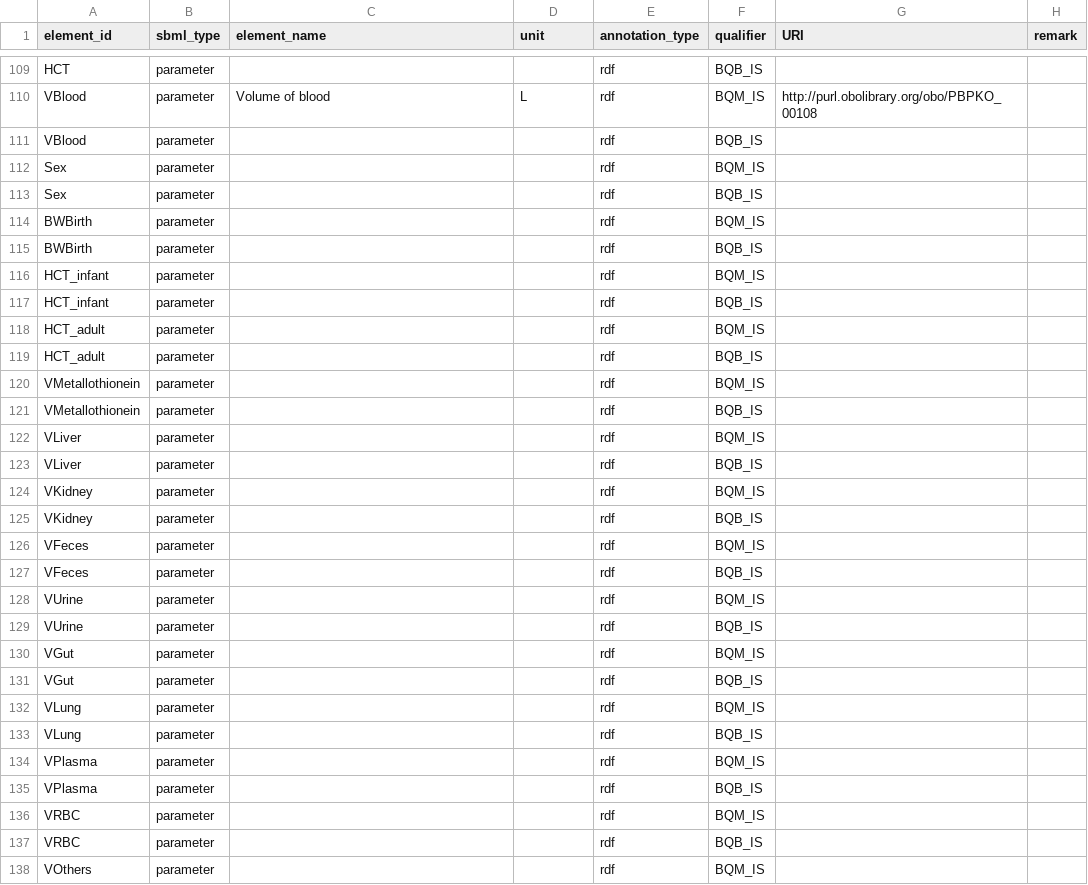
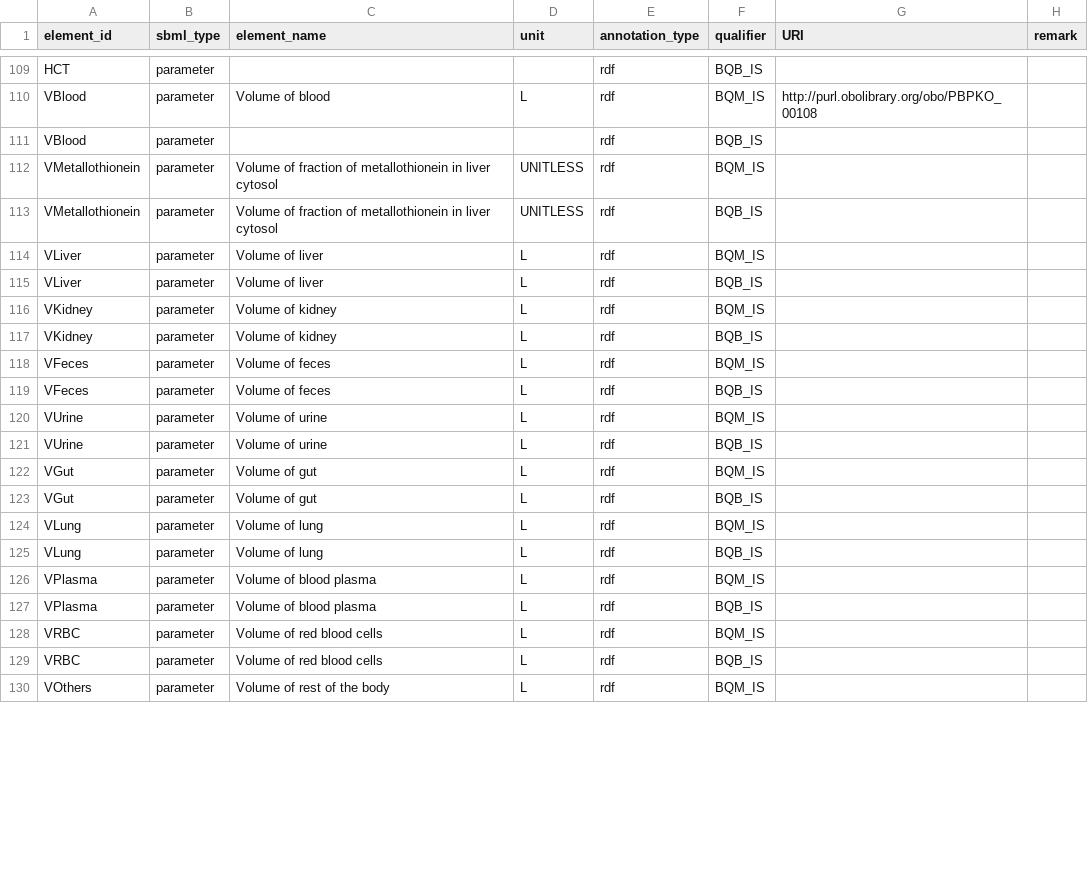
Before and after one commit to fair-pbk/pbk-cd, a CSV file: models/Cd_lifetime_Gastellu/Cd_lifetime_Gastellu.annotations.csv, drawn as a sheet; only a part is shown, gaps mark what is left out; the diff covers the shown part only.

Commit message:
Update model template comments and instance annotations and fix instantiate template script

```diff
--- a/models/Cd_lifetime_Gastellu/Cd_lifetime_Gastellu.annotations.csv
+++ b/models/Cd_lifetime_Gastellu/Cd_lifetime_Gastellu.annotations.csv
@@ -111,28 +111,20 @@ VBlood,parameter,Volume of blood,L,rdf,BQM_IS,http://purl.obolibrary.org/obo/PBP
 VBlood,parameter,,,rdf,BQB_IS,,
-Sex,parameter,,,rdf,BQM_IS,,
-Sex,parameter,,,rdf,BQB_IS,,
-BWBirth,parameter,,,rdf,BQM_IS,,
-BWBirth,parameter,,,rdf,BQB_IS,,
-HCT_infant,parameter,,,rdf,BQM_IS,,
-HCT_infant,parameter,,,rdf,BQB_IS,,
-HCT_adult,parameter,,,rdf,BQM_IS,,
-HCT_adult,parameter,,,rdf,BQB_IS,,
-VMetallothionein,parameter,,,rdf,BQM_IS,,
-VMetallothionein,parameter,,,rdf,BQB_IS,,
-VLiver,parameter,,,rdf,BQM_IS,,
-VLiver,parameter,,,rdf,BQB_IS,,
-VKidney,parameter,,,rdf,BQM_IS,,
-VKidney,parameter,,,rdf,BQB_IS,,
-VFeces,parameter,,,rdf,BQM_IS,,
-VFeces,parameter,,,rdf,BQB_IS,,
-VUrine,parameter,,,rdf,BQM_IS,,
-VUrine,parameter,,,rdf,BQB_IS,,
-VGut,parameter,,,rdf,BQM_IS,,
-VGut,parameter,,,rdf,BQB_IS,,
-VLung,parameter,,,rdf,BQM_IS,,
-VLung,parameter,,,rdf,BQB_IS,,
-VPlasma,parameter,,,rdf,BQM_IS,,
-VPlasma,parameter,,,rdf,BQB_IS,,
-VRBC,parameter,,,rdf,BQM_IS,,
-VRBC,parameter,,,rdf,BQB_IS,,
-VOthers,parameter,,,rdf,BQM_IS,,
+VMetallothionein,parameter,Volume of fraction of metallothionein in liver cytosol,UNITLESS,rdf,BQM_IS,,
+VMetallothionein,parameter,Volume of fraction of metallothionein in liver cytosol,UNITLESS,rdf,BQB_IS,,
+VLiver,parameter,Volume of liver,L,rdf,BQM_IS,,
+VLiver,parameter,Volume of liver,L,rdf,BQB_IS,,
+VKidney,parameter,Volume of kidney,L,rdf,BQM_IS,,
+VKidney,parameter,Volume of kidney,L,rdf,BQB_IS,,
+VFeces,parameter,Volume of feces,L,rdf,BQM_IS,,
+VFeces,parameter,Volume of feces,L,rdf,BQB_IS,,
+VUrine,parameter,Volume of urine,L,rdf,BQM_IS,,
+VUrine,parameter,Volume of urine,L,rdf,BQB_IS,,
+VGut,parameter,Volume of gut,L,rdf,BQM_IS,,
+VGut,parameter,Volume of gut,L,rdf,BQB_IS,,
+VLung,parameter,Volume of lung,L,rdf,BQM_IS,,
+VLung,parameter,Volume of lung,L,rdf,BQB_IS,,
+VPlasma,parameter,Volume of blood plasma,L,rdf,BQM_IS,,
+VPlasma,parameter,Volume of blood plasma,L,rdf,BQB_IS,,
+VRBC,parameter,Volume of red blood cells,L,rdf,BQM_IS,,
+VRBC,parameter,Volume of red blood cells,L,rdf,BQB_IS,,
+VOthers,parameter,Volume of rest of the body,L,rdf,BQM_IS,,
```
Also changed, not shown: 8 added rows and 3 edited cells elsewhere in this file, models/Cd_lifetime_BW_Gastellu/Cd_lifetime_BW_Gastellu.annotations.csv, models/Cd_non_lifetime/Cd_non_lifetime.annotations.csv, 9 other files.
